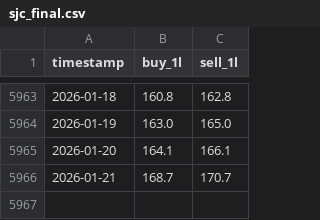
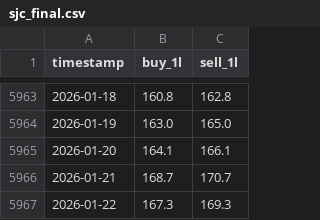
Before and after one commit to vkhuy/VNAsset, a CSV file: data/gold_sjc/sjc_final.csv, drawn as a sheet; only a part is shown, gaps mark what is left out.

```diff
--- a/data/gold_sjc/sjc_final.csv
+++ b/data/gold_sjc/sjc_final.csv
@@ -5966 +5966,2 @@ timestamp,buy_1l,sell_1l
 2026-01-21,168.7,170.7
+2026-01-22,167.3,169.3
```
